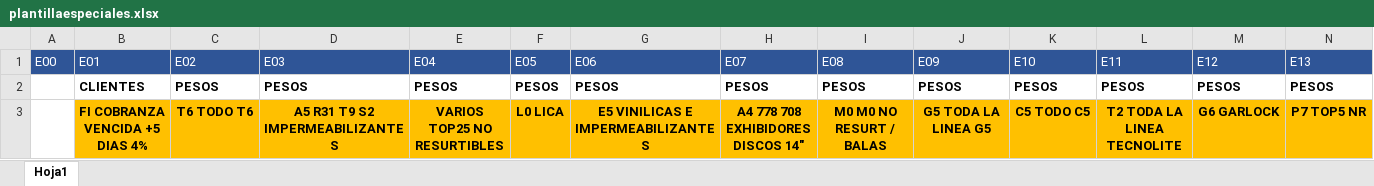
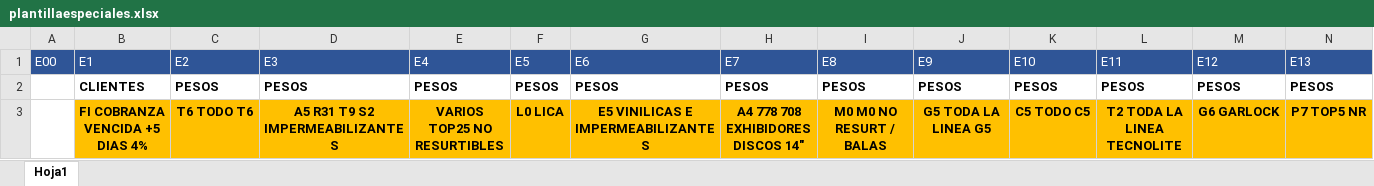
Before and after one commit to AlexIndar/PlataformaComercial, an Excel workbook: public/plantillas/plantillaespeciales.xlsx, sheet Hoja1, drawn as a sheet; only a part is shown; values as stored, in another font and other column widths than the file's, no borders; the diff names each change by its address in the sheet, - before the commit and + after, or states it on an @@ line.

Commit message:
cambios en Excel Especiales

```diff
--- a/public/plantillas/plantillaespeciales.xlsx (sheet Hoja1)
+++ b/public/plantillas/plantillaespeciales.xlsx (sheet Hoja1)
-B1: E01
+B1: E1
-C1: E02
+C1: E2
-D1: E03
+D1: E3
-E1: E04
+E1: E4
-F1: E05
+F1: E5
-G1: E06
+G1: E6
-H1: E07
+H1: E7
-I1: E08
+I1: E8
-J1: E09
+J1: E9
```
Also changed, not shown: 1 other file.
